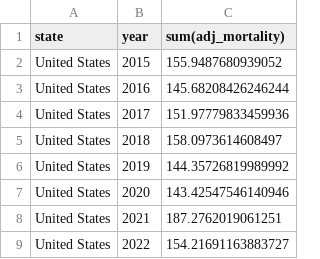
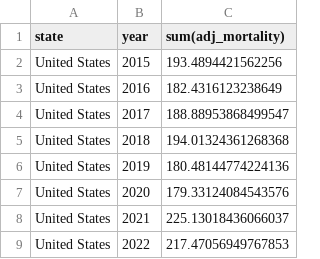
Before and after one commit to USMortality/US-Mortality, a CSV file: out/mortality_yearly_current_week.csv, drawn as a sheet.

```diff
--- a/out/mortality_yearly_current_week.csv
+++ b/out/mortality_yearly_current_week.csv
@@ -1,9 +1,9 @@
 state	year	sum(adj_mortality)
-United States	2015	155.9487680939052
-United States	2016	145.68208426246244
-United States	2017	151.97779833459936
-United States	2018	158.0973614608497
-United States	2019	144.35726819989992
-United States	2020	143.42547546140946
-United States	2021	187.2762019061251
-United States	2022	154.21691163883727
+United States	2015	193.4894421562256
+United States	2016	182.4316123238649
+United States	2017	188.88953868499547
+United States	2018	194.01324361268368
+United States	2019	180.48144774224136
+United States	2020	179.33124084543576
+United States	2021	225.13018436066037
+United States	2022	217.47056949767853
```
Also changed, not shown: out/mortality_2020_2021_q4.csv, out/mortality_quarter.csv, 34 other files.
